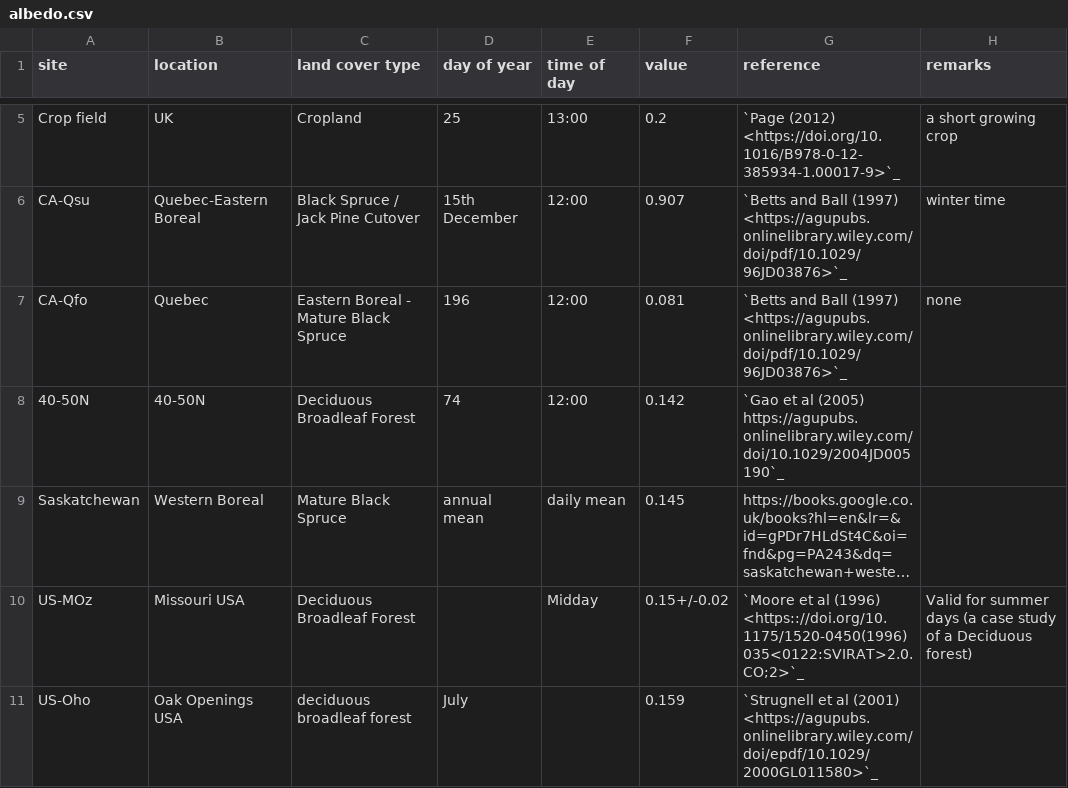
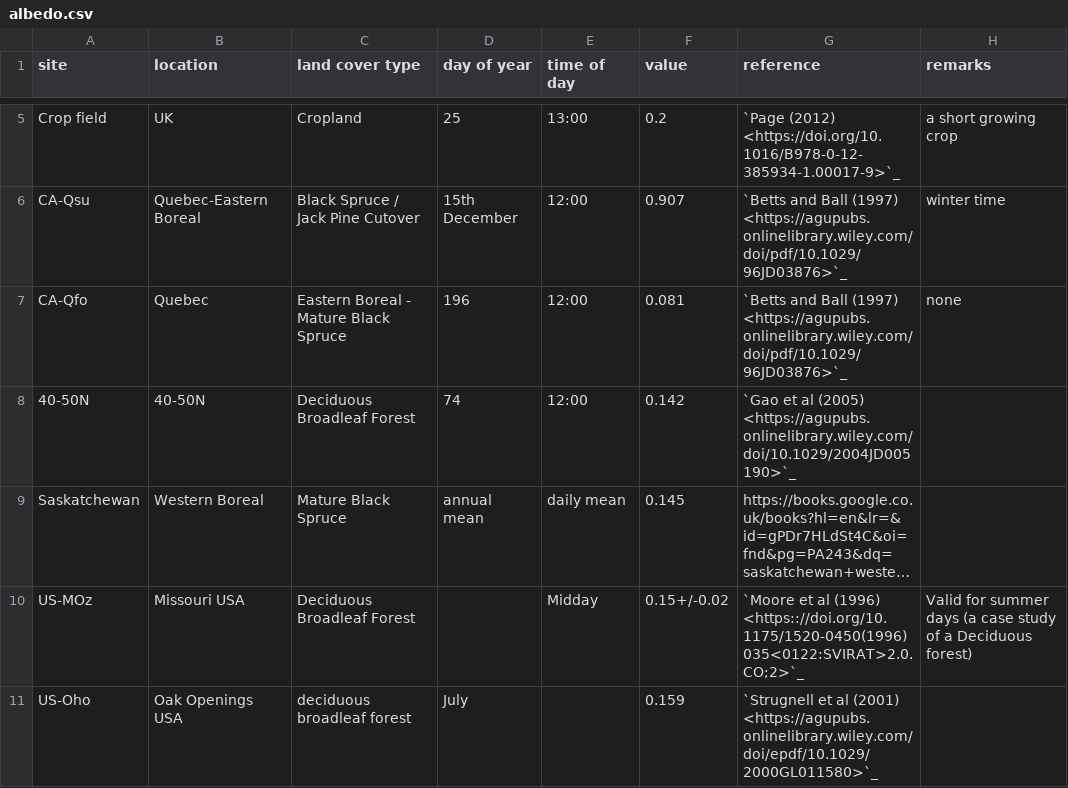
Before and after one commit to zfadli98/albedo-collection, a CSV file: albedo.csv, drawn as a sheet; only a part is shown, gaps mark what is left out; long unchanged cells end in …; the diff names each change by its address in the sheet, - before the commit and + after, or states it on an @@ line.

Commit message:
fix ref

```diff
--- a/albedo.csv
+++ b/albedo.csv
-G8 (reference): …al (2005) https://agupubs.onlinelibrary.wiley.com/doi/10.1029/2004JD005190`_
+G8 (reference): …al (2005) <https://agupubs.onlinelibrary.wiley.com/doi/10.1029/2004JD005190>`_
```
